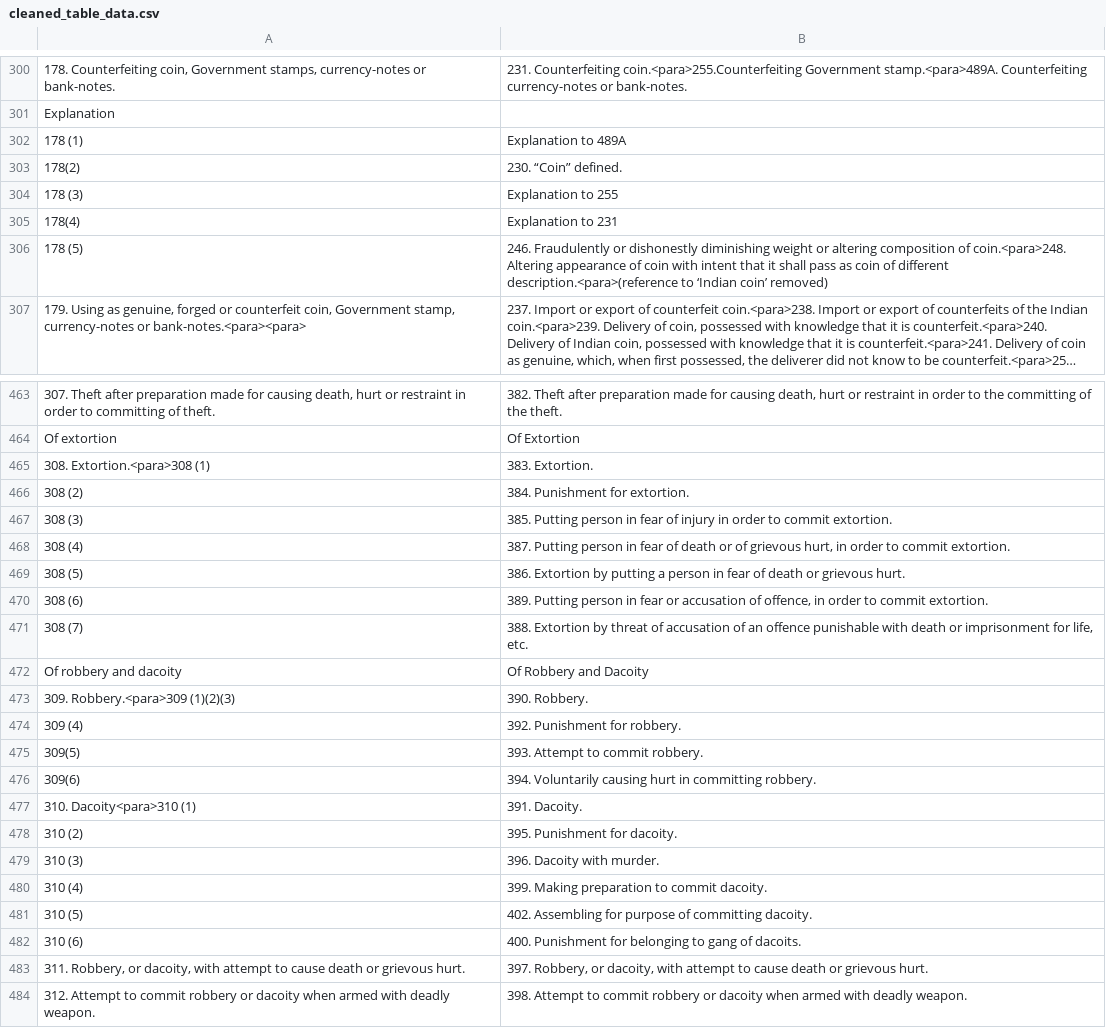
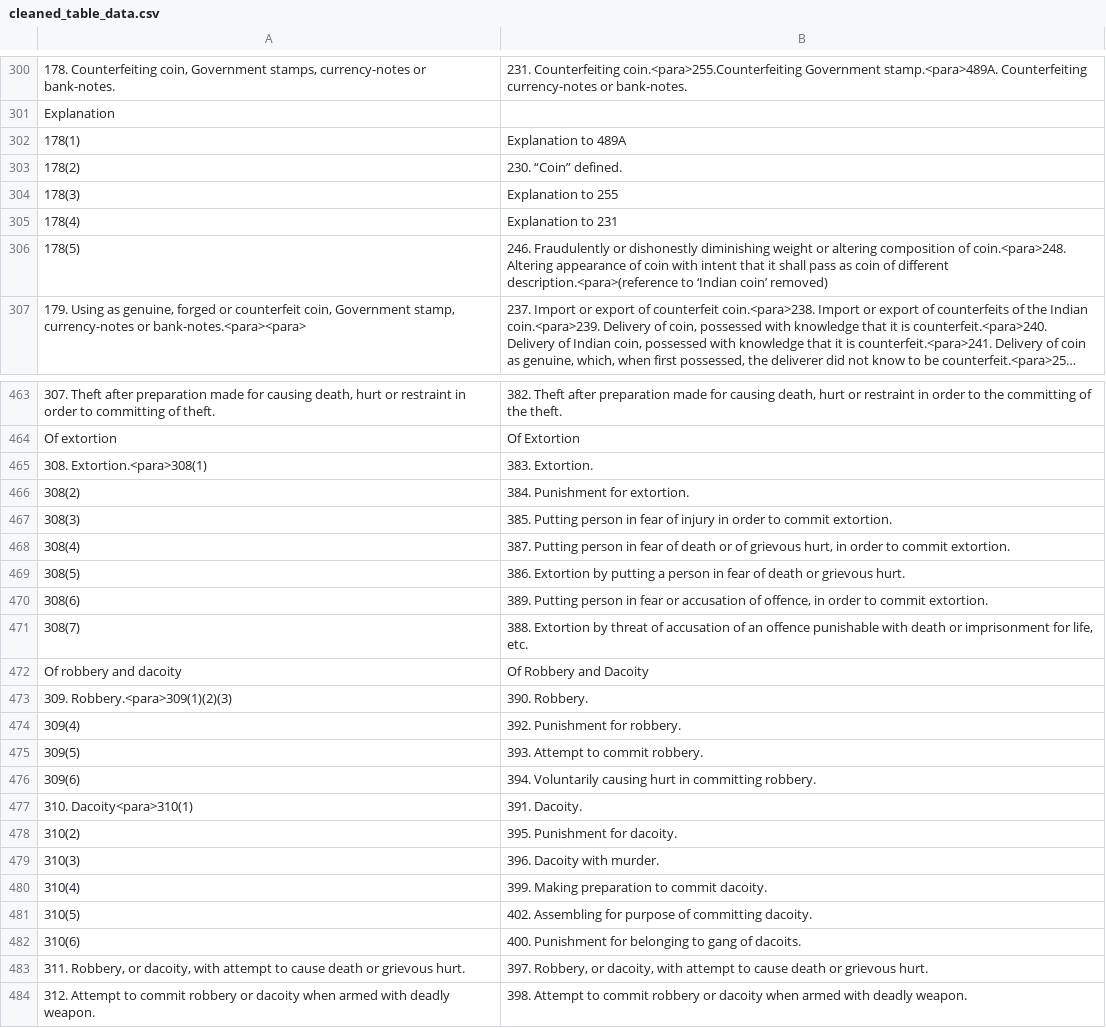
Before and after one commit to meeheer123/law-converter, a CSV file: cleaned_table_data.csv, drawn as a sheet; only a part is shown, gaps mark what is left out; long unchanged cells end in …; the diff covers the shown part only; the diff names each change by its address in the sheet, - before the commit and + after, or states it on an @@ line.

```diff
--- a/cleaned_table_data.csv
+++ b/cleaned_table_data.csv
-A302: 178 (1)
+A302: 178(1)
-A304: 178 (3)
+A304: 178(3)
-A306: 178 (5)
+A306: 178(5)
-A465: 308. Extortion.<para>308 (1)
+A465: 308. Extortion.<para>308(1)
-A466: 308 (2)
+A466: 308(2)
-A467: 308 (3)
+A467: 308(3)
-A468: 308 (4)
+A468: 308(4)
-A469: 308 (5)
+A469: 308(5)
-A470: 308 (6)
+A470: 308(6)
-A471: 308 (7)
+A471: 308(7)
-A473: 309. Robbery.<para>309 (1)(2)(3)
+A473: 309. Robbery.<para>309(1)(2)(3)
-A474: 309 (4)
+A474: 309(4)
-A477: 310. Dacoity<para>310 (1)
+A477: 310. Dacoity<para>310(1)
-A478: 310 (2)
+A478: 310(2)
-A479: 310 (3)
+A479: 310(3)
-A480: 310 (4)
+A480: 310(4)
-A481: 310 (5)
+A481: 310(5)
-A482: 310 (6)
+A482: 310(6)
```
Also changed, not shown: 82 edited cells elsewhere in this file, 2 other files.
